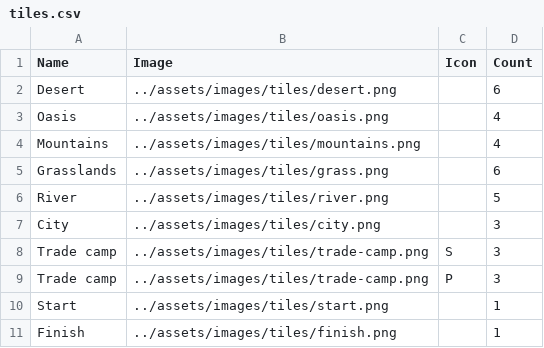
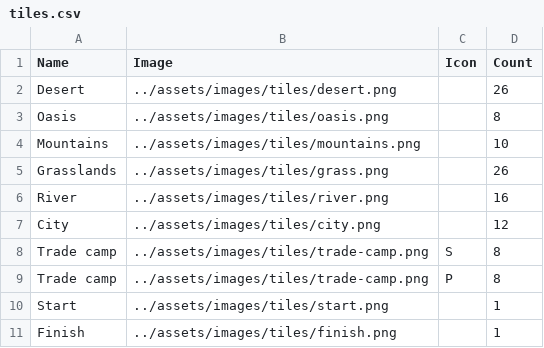
Before and after one commit to sevcak/caravan-conquest-boardgame, a CSV file: tiles/tiles.csv, drawn as a sheet.

```diff
--- a/tiles/tiles.csv
+++ b/tiles/tiles.csv
@@ -1,10 +1,10 @@
 Name,Image,Icon,Count
-Desert,../assets/images/tiles/desert.png,,6
-Oasis,../assets/images/tiles/oasis.png,,4
-Mountains,../assets/images/tiles/mountains.png,,4
-Grasslands,../assets/images/tiles/grass.png,,6
-River,../assets/images/tiles/river.png,,5
-City,../assets/images/tiles/city.png,,3
-Trade camp,../assets/images/tiles/trade-camp.png,S,3
-Trade camp,../assets/images/tiles/trade-camp.png,P,3
+Desert,../assets/images/tiles/desert.png,,26
+Oasis,../assets/images/tiles/oasis.png,,8
+Mountains,../assets/images/tiles/mountains.png,,10
+Grasslands,../assets/images/tiles/grass.png,,26
+River,../assets/images/tiles/river.png,,16
+City,../assets/images/tiles/city.png,,12
+Trade camp,../assets/images/tiles/trade-camp.png,S,8
+Trade camp,../assets/images/tiles/trade-camp.png,P,8
 Start,../assets/images/tiles/start.png,,1
```
Also changed, not shown: 8 other files.
